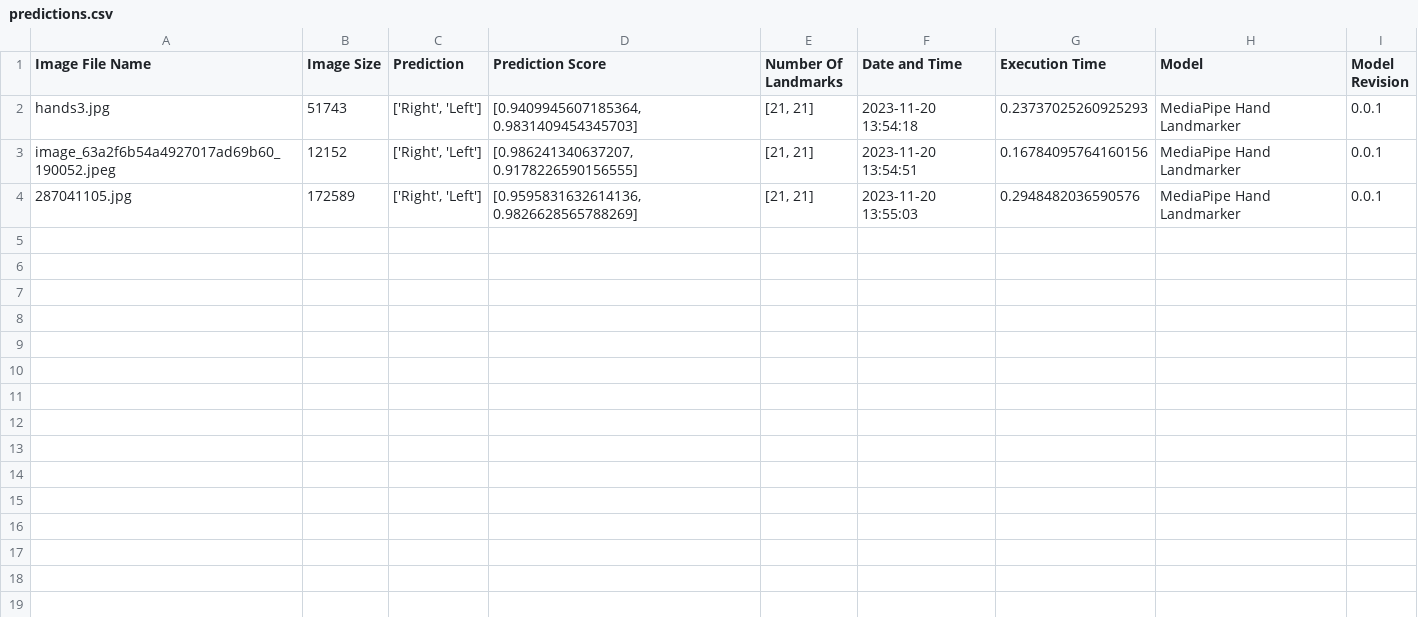
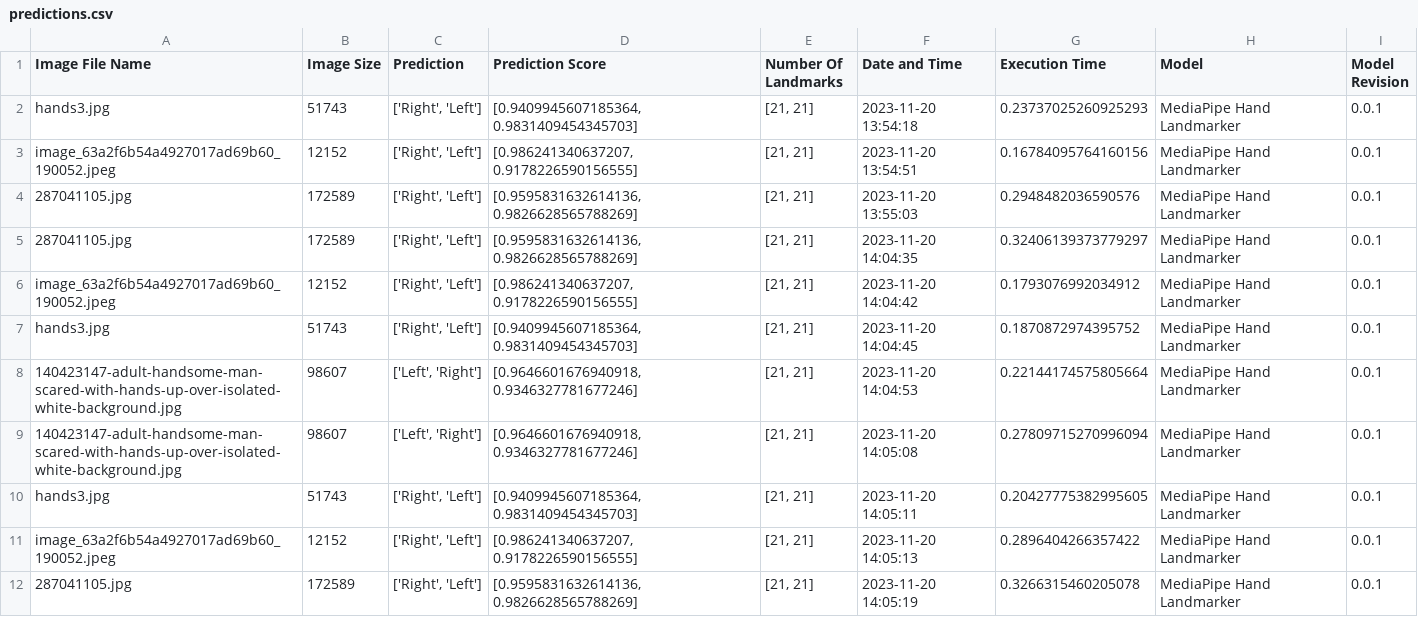
Before and after one commit to MarcosHT4/HandRecognition-AITopics, a CSV file: outputs/predictions.csv, drawn as a sheet.

```diff
--- a/outputs/predictions.csv
+++ b/outputs/predictions.csv
@@ -4 +4,9 @@ image_63a2f6b54a4927017ad69b60_190052.jpeg,12152,"['Right', 'Left']","[0.9862413
 287041105.jpg,172589,"['Right', 'Left']","[0.9595831632614136, 0.9826628565788269]","[21, 21]",2023-11-20 13:55:03,0.2948482036590576,MediaPipe Hand Landmarker,0.0.1
+287041105.jpg,172589,"['Right', 'Left']","[0.9595831632614136, 0.9826628565788269]","[21, 21]",2023-11-20 14:04:35,0.32406139373779297,MediaPipe Hand Landmarker,0.0.1
+image_63a2f6b54a4927017ad69b60_190052.jpeg,12152,"['Right', 'Left']","[0.986241340637207, 0.9178226590156555]","[21, 21]",2023-11-20 14:04:42,0.1793076992034912,MediaPipe Hand Landmarker,0.0.1
+hands3.jpg,51743,"['Right', 'Left']","[0.9409945607185364, 0.9831409454345703]","[21, 21]",2023-11-20 14:04:45,0.1870872974395752,MediaPipe Hand Landmarker,0.0.1
+140423147-adult-handsome-man-scared-with-hands-up-over-isolated-white-background.jpg,98607,"['Left', 'Right']","[0.9646601676940918, 0.9346327781677246]","[21, 21]",2023-11-20 14:04:53,0.22144174575805664,MediaPipe Hand Landmarker,0.0.1
+140423147-adult-handsome-man-scared-with-hands-up-over-isolated-white-background.jpg,98607,"['Left', 'Right']","[0.9646601676940918, 0.9346327781677246]","[21, 21]",2023-11-20 14:05:08,0.27809715270996094,MediaPipe Hand Landmarker,0.0.1
+hands3.jpg,51743,"['Right', 'Left']","[0.9409945607185364, 0.9831409454345703]","[21, 21]",2023-11-20 14:05:11,0.20427775382995605,MediaPipe Hand Landmarker,0.0.1
+image_63a2f6b54a4927017ad69b60_190052.jpeg,12152,"['Right', 'Left']","[0.986241340637207, 0.9178226590156555]","[21, 21]",2023-11-20 14:05:13,0.2896404266357422,MediaPipe Hand Landmarker,0.0.1
+287041105.jpg,172589,"['Right', 'Left']","[0.9595831632614136, 0.9826628565788269]","[21, 21]",2023-11-20 14:05:19,0.3266315460205078,MediaPipe Hand Landmarker,0.0.1
```
Also changed, not shown: 2 other files.
